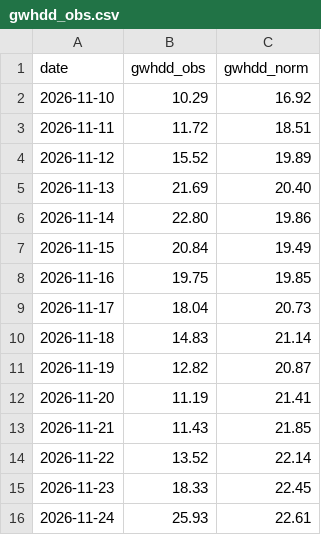
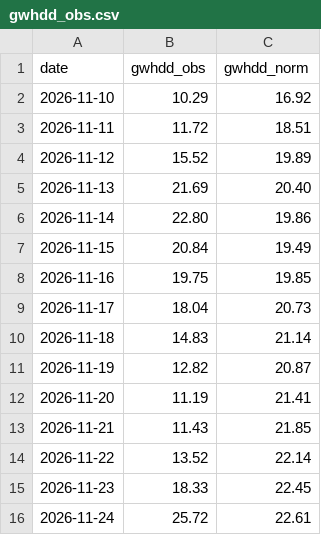
Before and after one commit to KrisMaros/gwhdd-data, a CSV file: data/gwhdd_obs.csv, drawn as a sheet.

```diff
--- a/data/gwhdd_obs.csv
+++ b/data/gwhdd_obs.csv
@@ -15,2 +15,2 @@ date,gwhdd_obs,gwhdd_norm
 2026-11-23,18.33,22.45
-2026-11-24,25.93,22.61
+2026-11-24,25.72,22.61
```
Also changed, not shown: data/cities.csv, data/contract_prices.csv, 4 other files.
